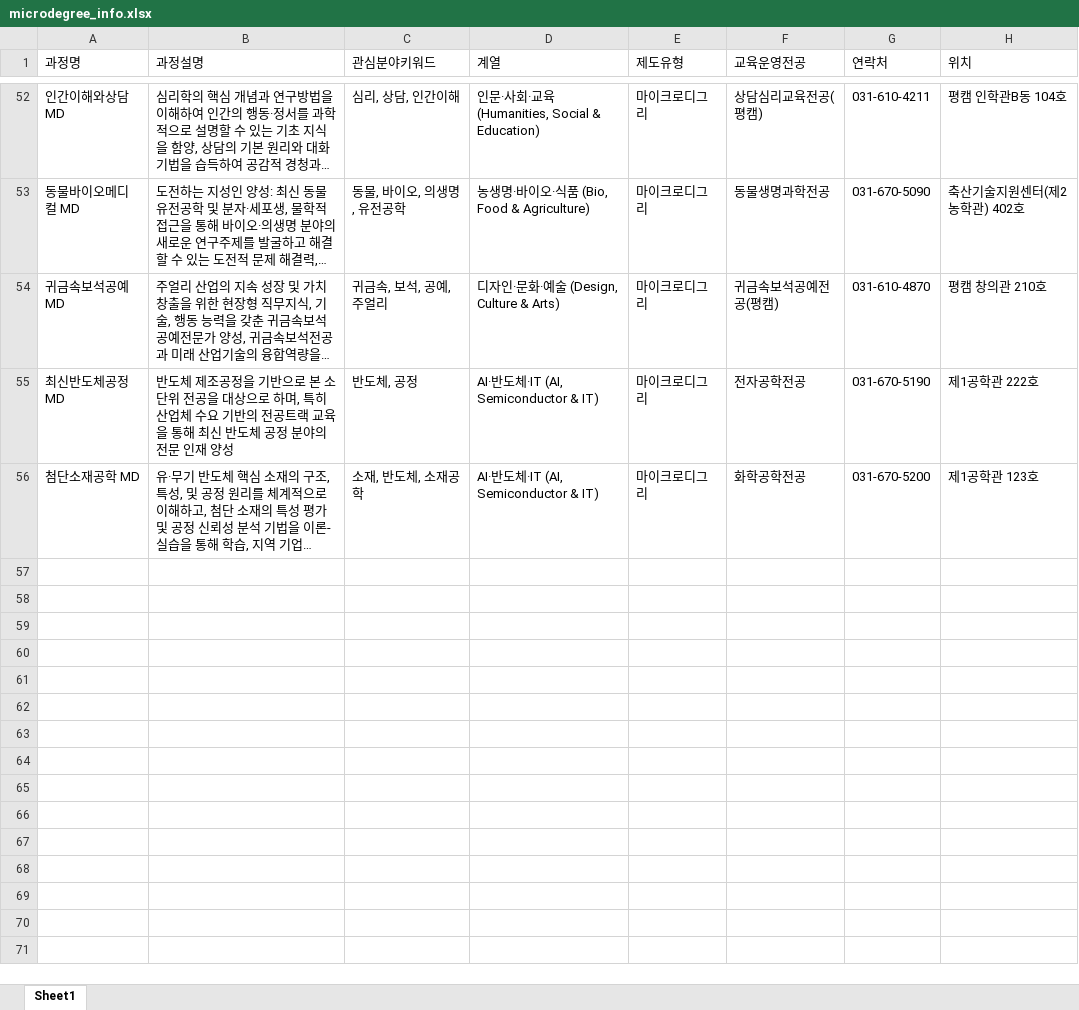
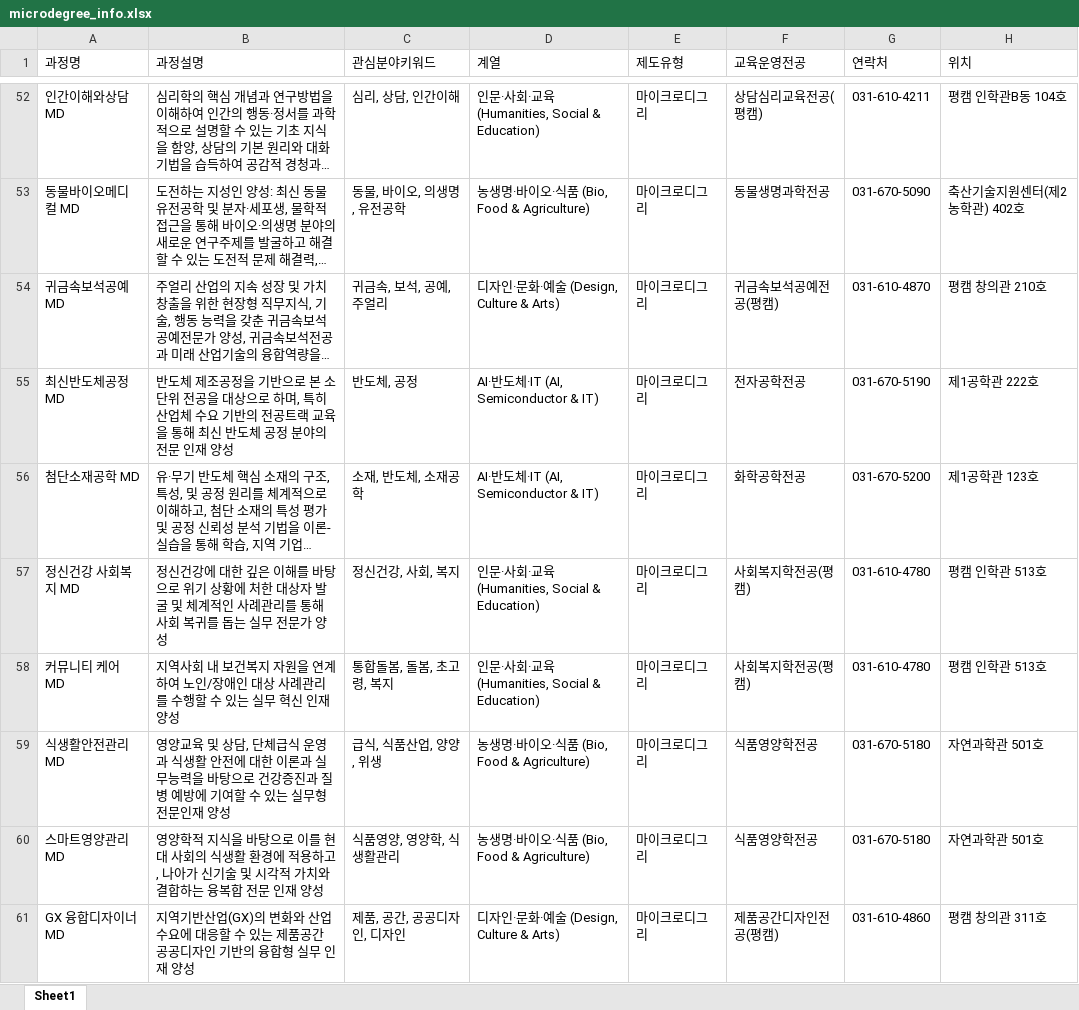
Before and after one commit to hknu-academic/gemini-chat-app, an Excel workbook: data/microdegree_info.xlsx, sheet Sheet1, drawn as a sheet; only a part is shown, gaps mark what is left out; long unchanged cells end in …; values as stored, in another font and other column widths than the file's, no borders; the diff names each change by its address in the sheet, - before the commit and + after, or states it on an @@ line.

```diff
--- a/data/microdegree_info.xlsx (sheet Sheet1)
+++ b/data/microdegree_info.xlsx (sheet Sheet1)
+row 57: 정신건강 사회복지 MD | 정신건강에 대한 깊은 이해를 바탕으로 위기 상황에 처한 대상자 발굴 및 체계적인 사례관리를 통해 사회 복귀를 돕는 실무 전문가 양성 | 정신건강, 사회, 복지 | 인문·사회·교육 (Humanities, Social & Education) | 마이크로디그리 | 사회복지학전공(평캠) | 031-610-4780 | 평캠 인학관 513호
+row 58: 커뮤니티 케어 MD | 지역사회 내 보건복지 자원을 연계하여 노인/장애인 대상 사례관리를 수행할 수 있는 실무 혁신 인재 양성 | 통합돌봄, 돌봄, 초고령, 복지 | 인문·사회·교육 (Humanities, Social & Education) | 마이크로디그리 | 사회복지학전공(평캠) | 031-610-4780 | 평캠 인학관 513호
+row 59: 식생활안전관리 MD | 영양교육 및 상담, 단체급식 운영과 식생활 안전에 대한 이론과 실무능력을 바탕으로 건강증진과 질병 예방에 기여할 수 있는 실무형 전문인재 양성 | 급식, 식품산업, 양양, 위생 | 농생명·바이오·식품 (Bio, Food & Agriculture) | 마이크로디그리 | 식품영양학전공 | 031-670-5180 | 자연과학관 501호
+row 60: 스마트영양관리 MD | 영양학적 지식을 바탕으로 이를 현대 사회의 식생활 환경에 적용하고, 나아가 신기술 및 시각적 가치와 결합하는 융복합 전문 인재 양성 | 식품영양, 영양학, 식생활관리 | 농생명·바이오·식품 (Bio, Food & Agriculture) | 마이크로디그리 | 식품영양학전공 | 031-670-5180 | 자연과학관 501호
+row 61: GX 융합디자이너 MD | 지역기반산업(GX)의 변화와 산업수요에 대응할 수 있는 제품공간 공공디자인 기반의 융합형 실무 인재 양성 | 제품, 공간, 공공디자인, 디자인 | 디자인·문화·예술 (Design, Culture & Arts) | 마이크로디그리 | 제품공간디자인전공(평캠) | 031-610-4860 | 평캠 창의관 311호
```
Also changed, not shown: data/curriculum_mapping.xlsx, data/faq_mapping.xlsx.
